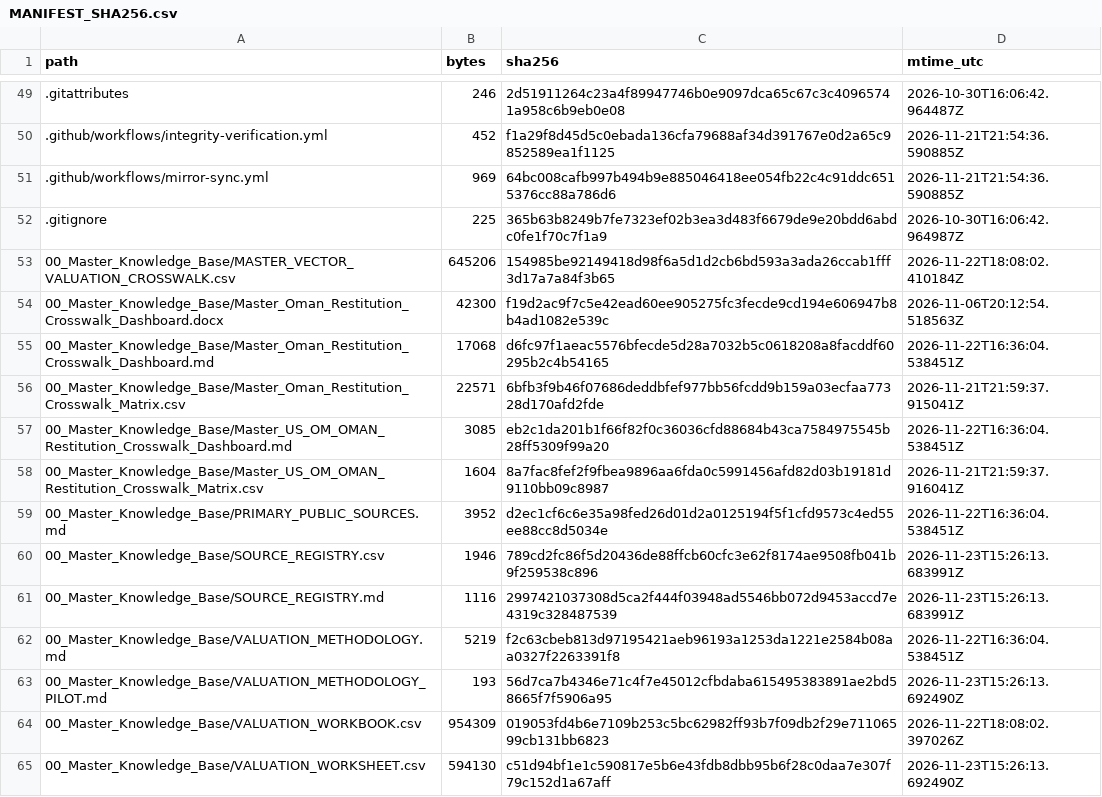
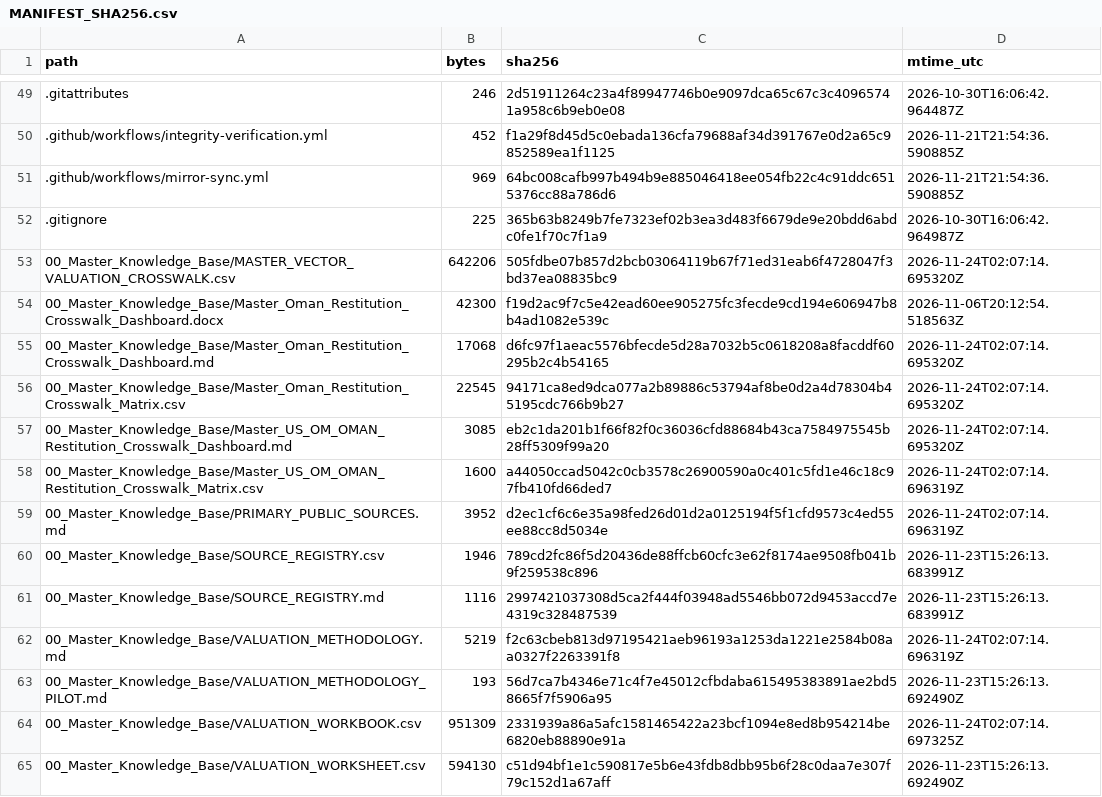
Before and after one commit to GlobalRestitutionAlliance/asia-us-om-oman-master-litigation, a CSV file: 99_Archives_and_Manifests/MANIFEST_SHA256.csv, drawn as a sheet; only a part is shown, gaps mark what is left out; the diff covers the shown part only.

Commit message:
QA-FIX: normalize citation gates, restore decontamination placeholders, refresh integrity manifests

```diff
--- a/99_Archives_and_Manifests/MANIFEST_SHA256.csv
+++ b/99_Archives_and_Manifests/MANIFEST_SHA256.csv
@@ -52,14 +52,14 @@ path,bytes,sha256,mtime_utc
 .gitignore,225,365b63b8249b7fe7323ef02b3ea3d483f6679de9e20bdd6abdc0fe1f70c7f1a9,2026-10-30T16:06:42.964987Z
-00_Master_Knowledge_Base/MASTER_VECTOR_VALUATION_CROSSWALK.csv,645206,154985be92149418d98f6a5d1d2cb6bd593a3ada26ccab1fff3d17a7a84f3b65,2026-11-22T18:08:02.410184Z
+00_Master_Knowledge_Base/MASTER_VECTOR_VALUATION_CROSSWALK.csv,642206,505fdbe07b857d2bcb03064119b67f71ed31eab6f4728047f3bd37ea08835bc9,2026-11-24T02:07:14.695320Z
 00_Master_Knowledge_Base/Master_Oman_Restitution_Crosswalk_Dashboard.docx,42300,f19d2ac9f7c5e42ead60ee905275fc3fecde9cd194e606947b8b4ad1082e539c,2026-11-06T20:12:54.518563Z
-00_Master_Knowledge_Base/Master_Oman_Restitution_Crosswalk_Dashboard.md,17068,d6fc97f1aeac5576bfecde5d28a7032b5c0618208a8facddf60295b2c4b54165,2026-11-22T16:36:04.538451Z
-00_Master_Knowledge_Base/Master_Oman_Restitution_Crosswalk_Matrix.csv,22571,6bfb3f9b46f07686deddbfef977bb56fcdd9b159a03ecfaa77328d170afd2fde,2026-11-21T21:59:37.915041Z
-00_Master_Knowledge_Base/Master_US_OM_OMAN_Restitution_Crosswalk_Dashboard.md,3085,eb2c1da201b1f66f82f0c36036cfd88684b43ca7584975545b28ff5309f99a20,2026-11-22T16:36:04.538451Z
-00_Master_Knowledge_Base/Master_US_OM_OMAN_Restitution_Crosswalk_Matrix.csv,1604,8a7fac8fef2f9fbea9896aa6fda0c5991456afd82d03b19181d9110bb09c8987,2026-11-21T21:59:37.916041Z
-00_Master_Knowledge_Base/PRIMARY_PUBLIC_SOURCES.md,3952,d2ec1cf6c6e35a98fed26d01d2a0125194f5f1cfd9573c4ed55ee88cc8d5034e,2026-11-22T16:36:04.538451Z
+00_Master_Knowledge_Base/Master_Oman_Restitution_Crosswalk_Dashboard.md,17068,d6fc97f1aeac5576bfecde5d28a7032b5c0618208a8facddf60295b2c4b54165,2026-11-24T02:07:14.695320Z
+00_Master_Knowledge_Base/Master_Oman_Restitution_Crosswalk_Matrix.csv,22545,94171ca8ed9dca077a2b89886c53794af8be0d2a4d78304b45195cdc766b9b27,2026-11-24T02:07:14.695320Z
+00_Master_Knowledge_Base/Master_US_OM_OMAN_Restitution_Crosswalk_Dashboard.md,3085,eb2c1da201b1f66f82f0c36036cfd88684b43ca7584975545b28ff5309f99a20,2026-11-24T02:07:14.695320Z
+00_Master_Knowledge_Base/Master_US_OM_OMAN_Restitution_Crosswalk_Matrix.csv,1600,a44050ccad5042c0cb3578c26900590a0c401c5fd1e46c18c97fb410fd66ded7,2026-11-24T02:07:14.696319Z
+00_Master_Knowledge_Base/PRIMARY_PUBLIC_SOURCES.md,3952,d2ec1cf6c6e35a98fed26d01d2a0125194f5f1cfd9573c4ed55ee88cc8d5034e,2026-11-24T02:07:14.696319Z
 00_Master_Knowledge_Base/SOURCE_REGISTRY.csv,1946,789cd2fc86f5d20436de88ffcb60cfc3e62f8174ae9508fb041b9f259538c896,2026-11-23T15:26:13.683991Z
 00_Master_Knowledge_Base/SOURCE_REGISTRY.md,1116,2997421037308d5ca2f444f03948ad5546bb072d9453accd7e4319c328487539,2026-11-23T15:26:13.683991Z
-00_Master_Knowledge_Base/VALUATION_METHODOLOGY.md,5219,f2c63cbeb813d97195421aeb96193a1253da1221e2584b08aa0327f2263391f8,2026-11-22T16:36:04.538451Z
+00_Master_Knowledge_Base/VALUATION_METHODOLOGY.md,5219,f2c63cbeb813d97195421aeb96193a1253da1221e2584b08aa0327f2263391f8,2026-11-24T02:07:14.696319Z
 00_Master_Knowledge_Base/VALUATION_METHODOLOGY_PILOT.md,193,56d7ca7b4346e71c4f7e45012cfbdaba615495383891ae2bd58665f7f5906a95,2026-11-23T15:26:13.692490Z
-00_Master_Knowledge_Base/VALUATION_WORKBOOK.csv,954309,019053fd4b6e7109b253c5bc62982ff93b7f09db2f29e71106599cb131bb6823,2026-11-22T18:08:02.397026Z
+00_Master_Knowledge_Base/VALUATION_WORKBOOK.csv,951309,2331939a86a5afc1581465422a23bcf1094e8ed8b954214be6820eb88890e91a,2026-11-24T02:07:14.697325Z
 00_Master_Knowledge_Base/VALUATION_WORKSHEET.csv,594130,c51d94bf1e1c590817e5b6e43fdb8dbb95b6f28c0daa7e307f79c152d1a67aff,2026-11-23T15:26:13.692490Z
```
Also changed, not shown: 21 edited cells elsewhere in this file, 1 other file.
